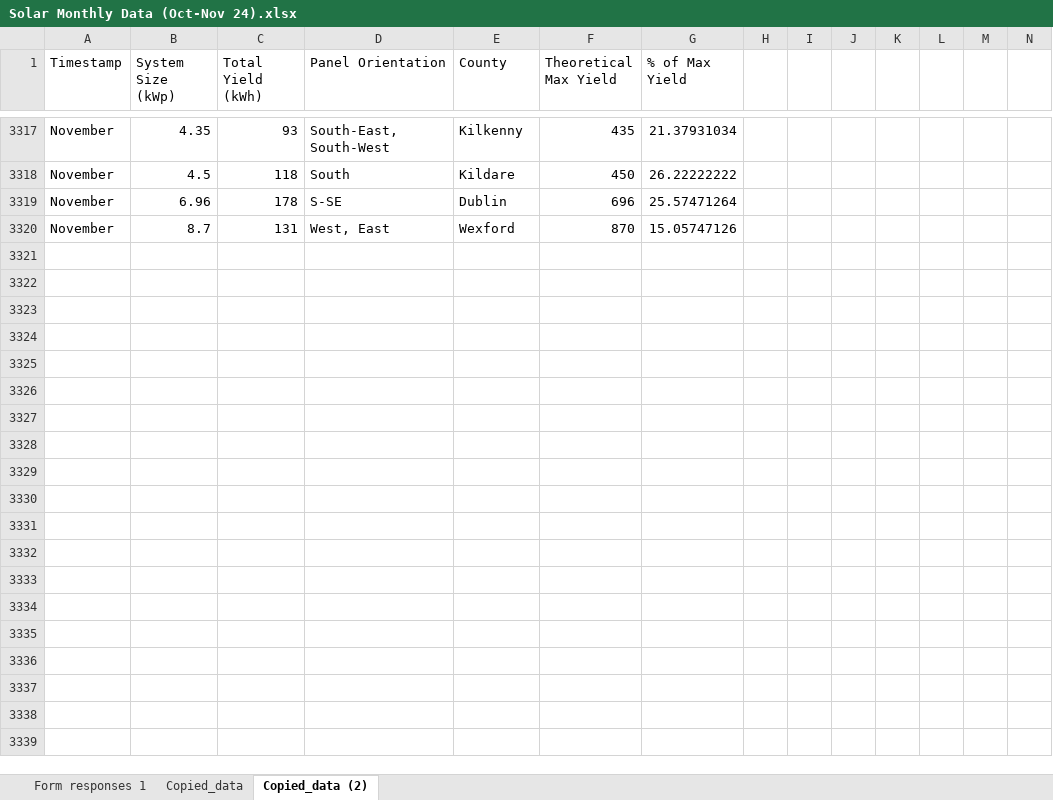
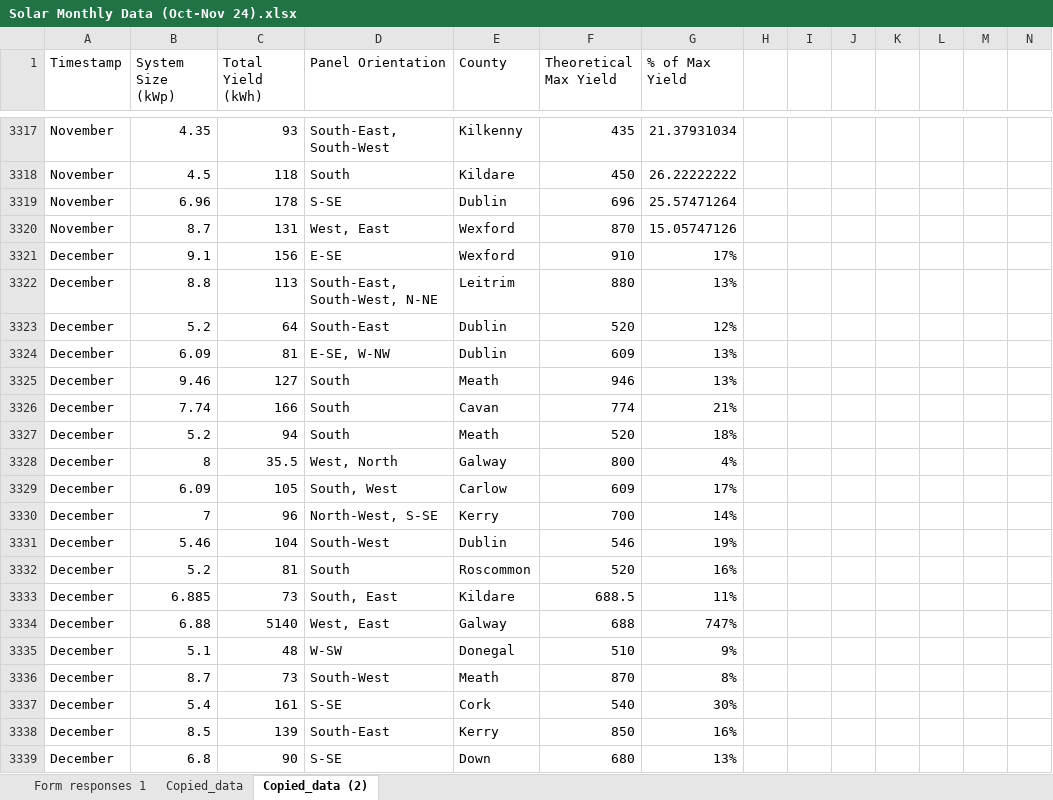
Before and after one commit to FionnD/IrishSolarData, an Excel workbook: src/data/RawData/Solar Monthly Data (Oct-Nov 24).xlsx, sheet Copied_data (2), drawn as a sheet; only a part is shown, gaps mark what is left out; values as stored, in another font and other column widths than the file's, no borders; rows hold the shown columns only; the diff covers the shown part only; the diff names each change by its address in the sheet, - before the commit and + after, or states it on an @@ line.

```diff
--- a/src/data/RawData/Solar Monthly Data (Oct-Nov 24).xlsx (sheet Copied_data (2))
+++ b/src/data/RawData/Solar Monthly Data (Oct-Nov 24).xlsx (sheet Copied_data (2))
+row 3321: December | 9.1 | 156 | E-SE | Wexford | 910 | 17%
+row 3322: December | 8.8 | 113 | South-East, South-West, N-NE | Leitrim | 880 | 13%
+row 3323: December | 5.2 | 64 | South-East | Dublin | 520 | 12%
+row 3324: December | 6.09 | 81 | E-SE, W-NW | Dublin | 609 | 13%
+row 3325: December | 9.46 | 127 | South | Meath | 946 | 13%
+row 3326: December | 7.74 | 166 | South | Cavan | 774 | 21%
+row 3327: December | 5.2 | 94 | South | Meath | 520 | 18%
+row 3328: December | 8 | 35.5 | West, North | Galway | 800 | 4%
+row 3329: December | 6.09 | 105 | South, West | Carlow | 609 | 17%
+row 3330: December | 7 | 96 | North-West, S-SE | Kerry | 700 | 14%
+row 3331: December | 5.46 | 104 | South-West | Dublin | 546 | 19%
+row 3332: December | 5.2 | 81 | South | Roscommon | 520 | 16%
+row 3333: December | 6.885 | 73 | South, East | Kildare | 688.5 | 11%
+row 3334: December | 6.88 | 5140 | West, East | Galway | 688 | 747%
+row 3335: December | 5.1 | 48 | W-SW | Donegal | 510 | 9%
+row 3336: December | 8.7 | 73 | South-West | Meath | 870 | 8%
+row 3337: December | 5.4 | 161 | S-SE | Cork | 540 | 30%
+row 3338: December | 8.5 | 139 | South-East | Kerry | 850 | 16%
+row 3339: December | 6.8 | 90 | S-SE | Down | 680 | 13%
```
Also changed, not shown: 259 added rows, 21 edited cells and cell formats elsewhere in this sheet, 4 other files.
